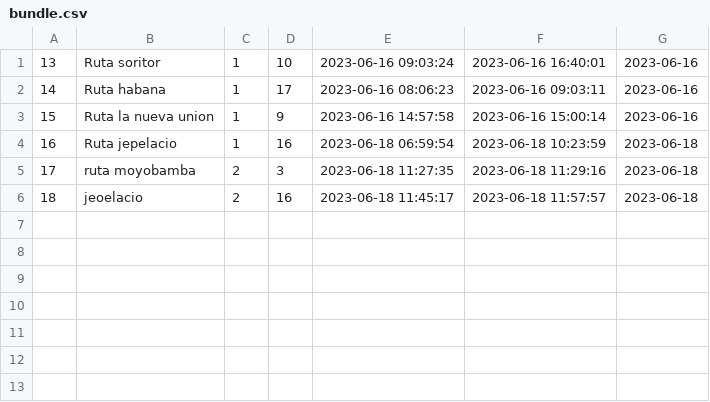
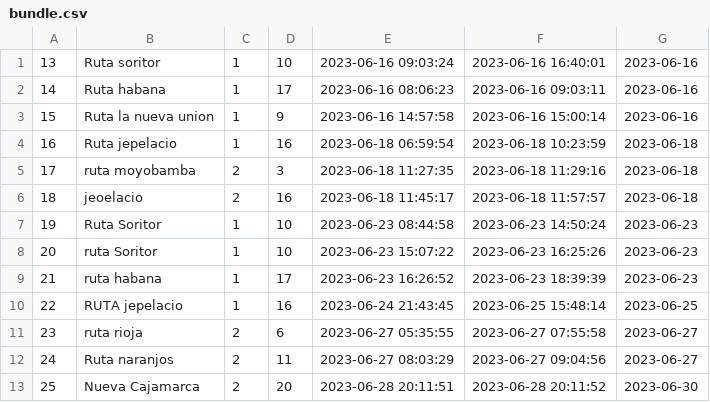
Before and after one commit to omargpx/data-export-hook, a CSV file: bundle.csv, drawn as a sheet; the diff names each change by its address in the sheet, - before the commit and + after, or states it on an @@ line.

```diff
--- a/bundle.csv
+++ b/bundle.csv
+row 7: 19 | Ruta Soritor | 1 | 10 | 2023-06-23 08:44:58 | 2023-06-23 14:50:24 | 2023-06-23
+row 8: 20 | ruta Soritor | 1 | 10 | 2023-06-23 15:07:22 | 2023-06-23 16:25:26 | 2023-06-23
+row 9: 21 | ruta habana | 1 | 17 | 2023-06-23 16:26:52 | 2023-06-23 18:39:39 | 2023-06-23
+row 10: 22 | RUTA jepelacio | 1 | 16 | 2023-06-24 21:43:45 | 2023-06-25 15:48:14 | 2023-06-25
+row 11: 23 | ruta rioja | 2 | 6 | 2023-06-27 05:35:55 | 2023-06-27 07:55:58 | 2023-06-27
+row 12: 24 | Ruta naranjos | 2 | 11 | 2023-06-27 08:03:29 | 2023-06-27 09:04:56 | 2023-06-27
+row 13: 25 | Nueva Cajamarca | 2 | 20 | 2023-06-28 20:11:51 | 2023-06-28 20:11:52 | 2023-06-30
```
Also changed, not shown: localizaciones.csv, pedidos.csv, 7 other files.
